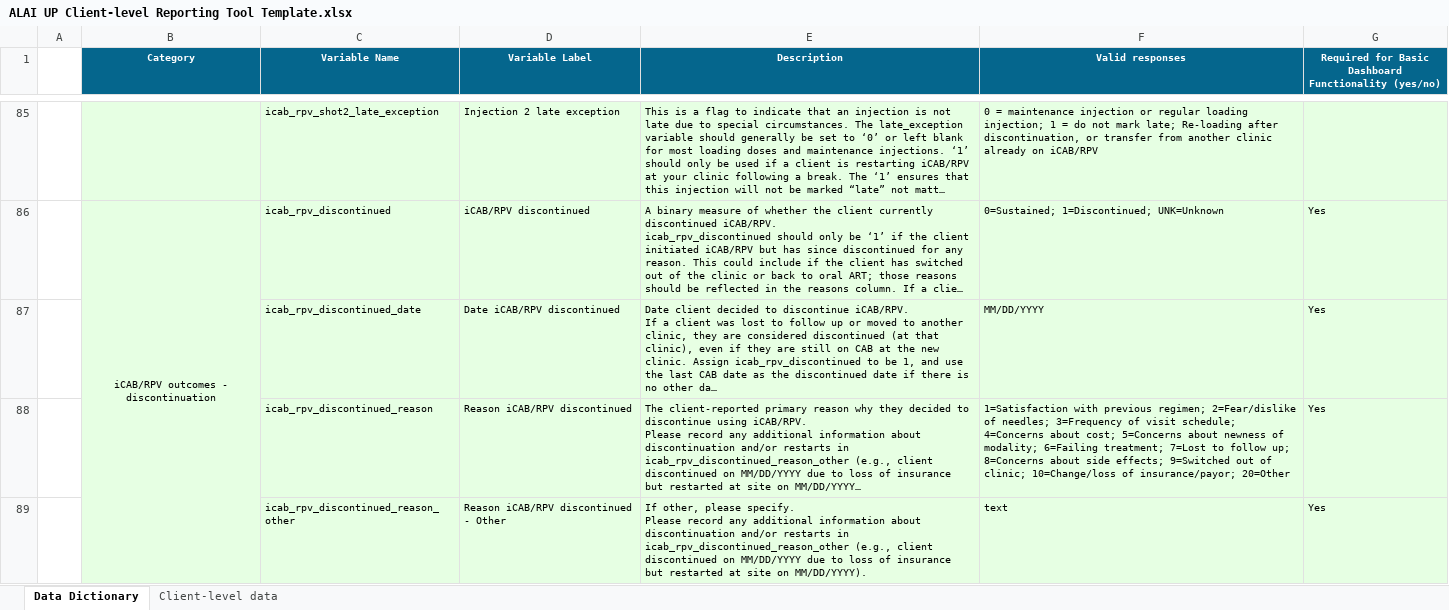
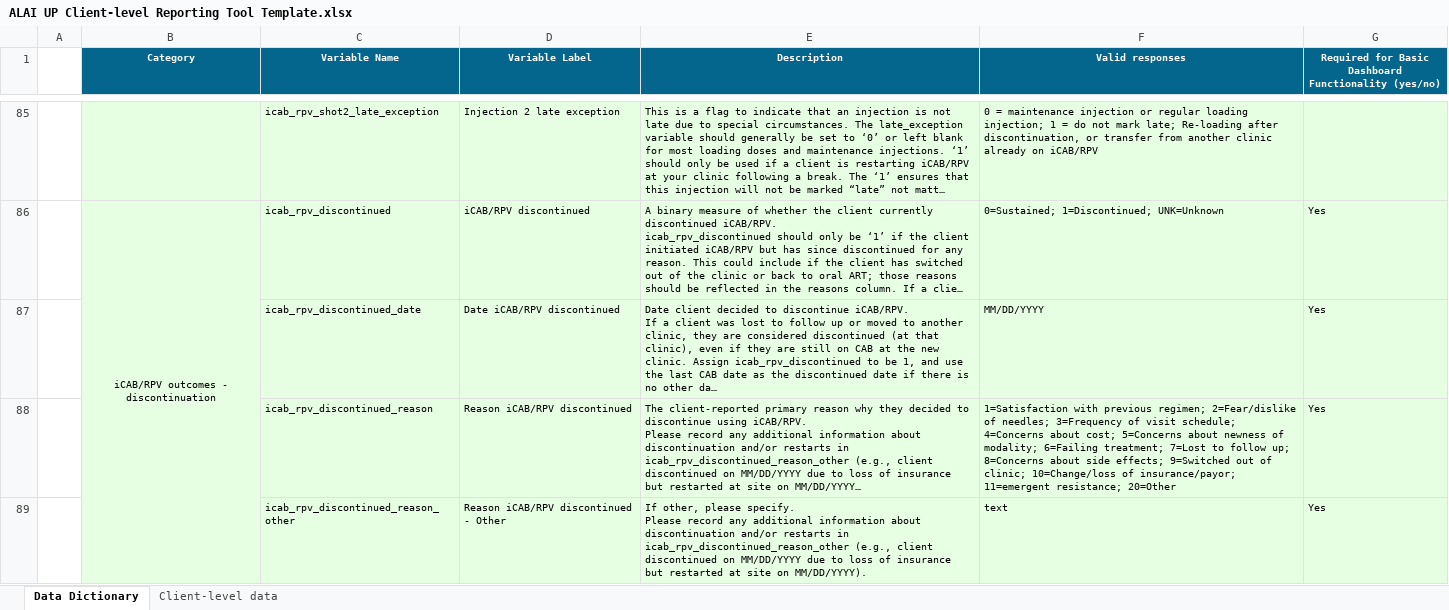
Before and after one commit to alai-up/alai_up_local_dashboard, an Excel workbook: data/ALAI UP Client-level Reporting Tool Template.xlsx, sheet Data Dictionary, drawn as a sheet; only a part is shown, gaps mark what is left out; long unchanged cells end in …; values as stored, in another font and other column widths than the file's, no borders; the diff names each change by its address in the sheet, - before the commit and + after, or states it on an @@ line.

Commit message:
add disc reason

```diff
--- a/data/ALAI UP Client-level Reporting Tool Template.xlsx (sheet Data Dictionary)
+++ b/data/ALAI UP Client-level Reporting Tool Template.xlsx (sheet Data Dictionary)
-F88 (Valid responses): …of insurance/payor; 20=Other
+F88 (Valid responses): …of insurance/payor; 11=emergent resistance; 20=Other
```
